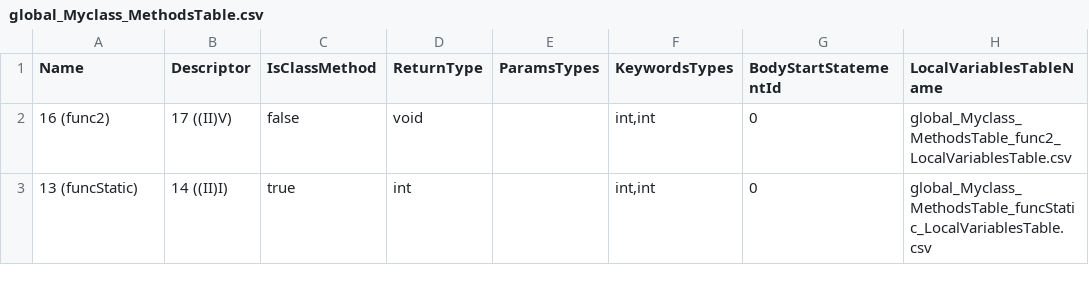
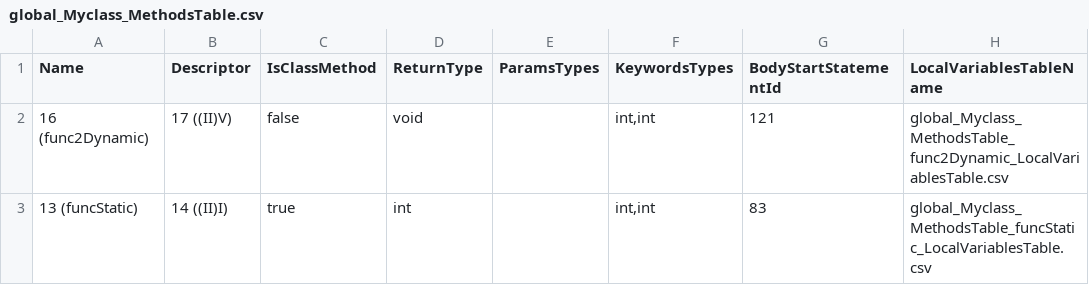
Before and after one commit to Flipty148/objective_c_compiler, a CSV file: project_for_lex.yy.c/out/global_Myclass_MethodsTable.csv, drawn as a sheet.

```diff
--- a/project_for_lex.yy.c/out/global_Myclass_MethodsTable.csv
+++ b/project_for_lex.yy.c/out/global_Myclass_MethodsTable.csv
@@ -1,3 +1,3 @@
 Name;Descriptor;IsClassMethod;ReturnType;ParamsTypes;KeywordsTypes;BodyStartStatementId;LocalVariablesTableName
-16 (func2);17 ((II)V);false;void;;int,int;0;global_Myclass_MethodsTable_func2_LocalVariablesTable.csv
-13 (funcStatic);14 ((II)I);true;int;;int,int;0;global_Myclass_MethodsTable_funcStatic_LocalVariablesTable.csv
+16 (func2Dynamic);17 ((II)V);false;void;;int,int;121;global_Myclass_MethodsTable_func2Dynamic_LocalVariablesTable.csv
+13 (funcStatic);14 ((II)I);true;int;;int,int;83;global_Myclass_MethodsTable_funcStatic_LocalVariablesTable.csv
```
Also changed, not shown: project_for_lex.yy.c/out/global_Myclass_ConstantsTable.csv, 12 other files.
